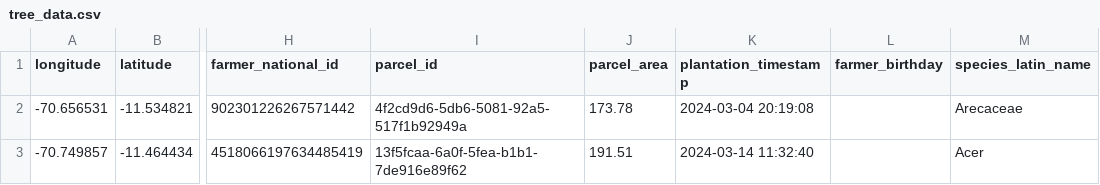
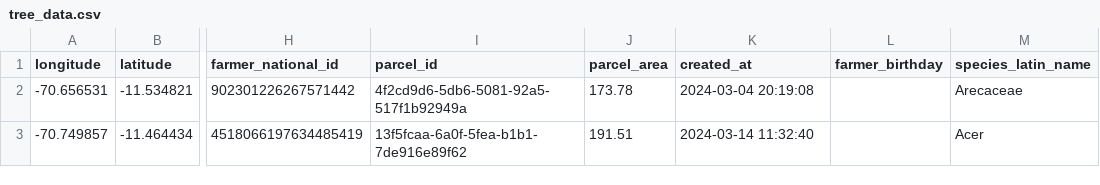
Before and after one commit to PUR-Projet/rh_application_process_dataeng, a CSV file: data/tree_data.csv, drawn as a sheet; only a part is shown, gaps mark what is left out; the diff names each change by its address in the sheet, - before the commit and + after, or states it on an @@ line.

Commit message:
fix: update tree_data.csv columns name (#2)

```diff
--- a/data/tree_data.csv
+++ b/data/tree_data.csv
-K1: plantation_timestamp
+K1: created_at
```
